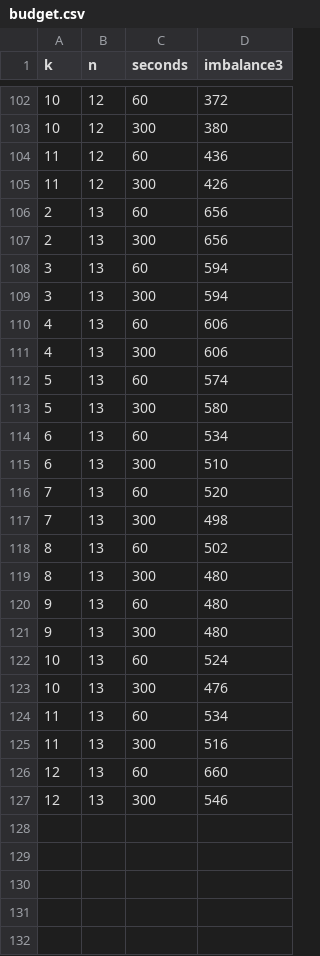
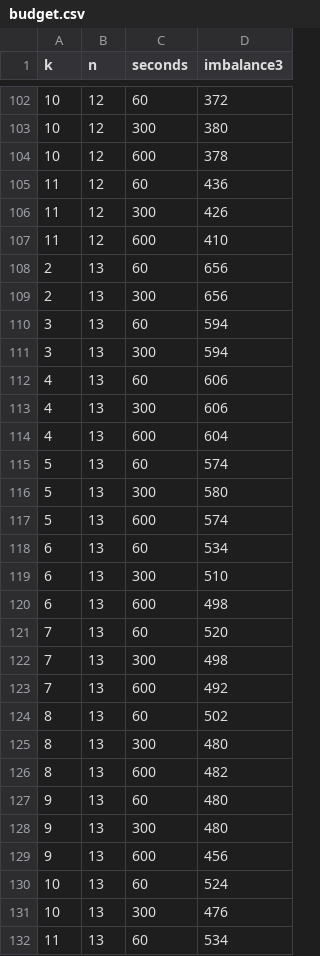
Before and after one commit to BrianLi009/Balanced-Latin-Rectangles, a CSV file: results/budget.csv, drawn as a sheet; only a part is shown, gaps mark what is left out; the shorter side is filled out with more unchanged rows; the diff names each change by its address in the sheet, - before the commit and + after, or states it on an @@ line.

```diff
--- a/results/budget.csv
+++ b/results/budget.csv
+row 104: 10 | 12 | 600 | 378
+row 107: 11 | 12 | 600 | 410
+row 114: 4 | 13 | 600 | 604
+row 117: 5 | 13 | 600 | 574
+row 120: 6 | 13 | 600 | 498
+row 123: 7 | 13 | 600 | 492
+row 126: 8 | 13 | 600 | 482
+row 129: 9 | 13 | 600 | 456
```
Also changed, not shown: results/results.csv, 27 other files.
